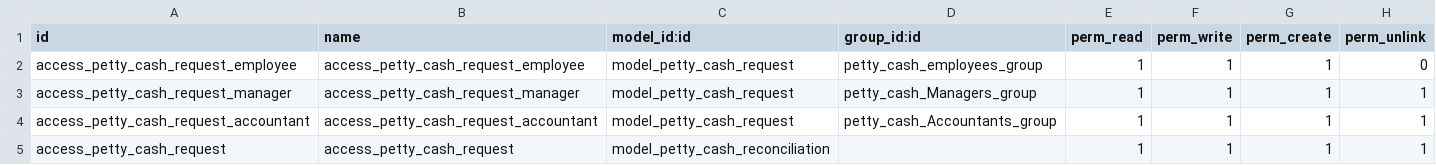
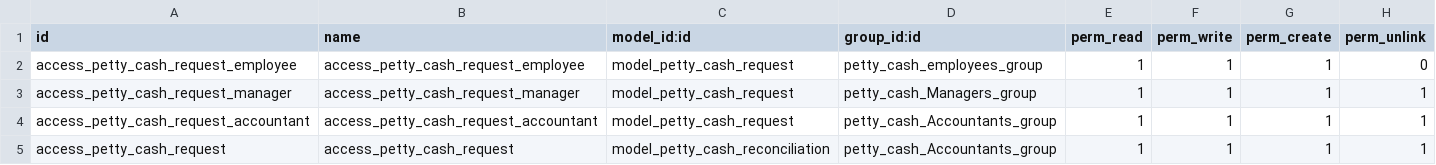
Before and after one commit to MoazCDS/PettyCashManagement, a CSV file: security/ir.model.access.csv, drawn as a sheet.

Commit message:
Petty Cash Manager Task

```diff
--- a/security/ir.model.access.csv
+++ b/security/ir.model.access.csv
@@ -4,2 +4,2 @@ access_petty_cash_request_manager,access_petty_cash_request_manager,model_petty_
 access_petty_cash_request_accountant,access_petty_cash_request_accountant,model_petty_cash_request,petty_cash_Accountants_group,1,1,1,1
-access_petty_cash_request,access_petty_cash_request,model_petty_cash_reconciliation,,1,1,1,1
+access_petty_cash_request,access_petty_cash_request,model_petty_cash_reconciliation,petty_cash_Accountants_group,1,1,1,1
```
Also changed, not shown: 6 other files.
